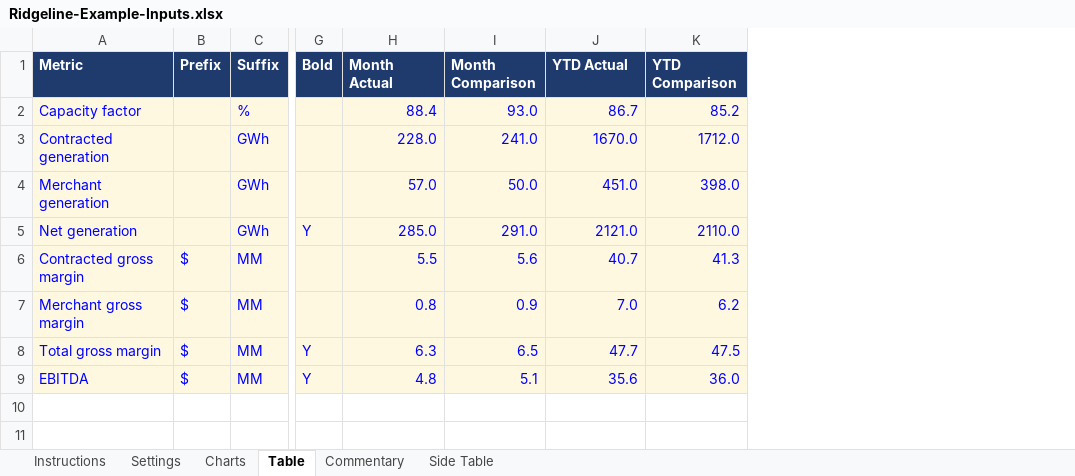
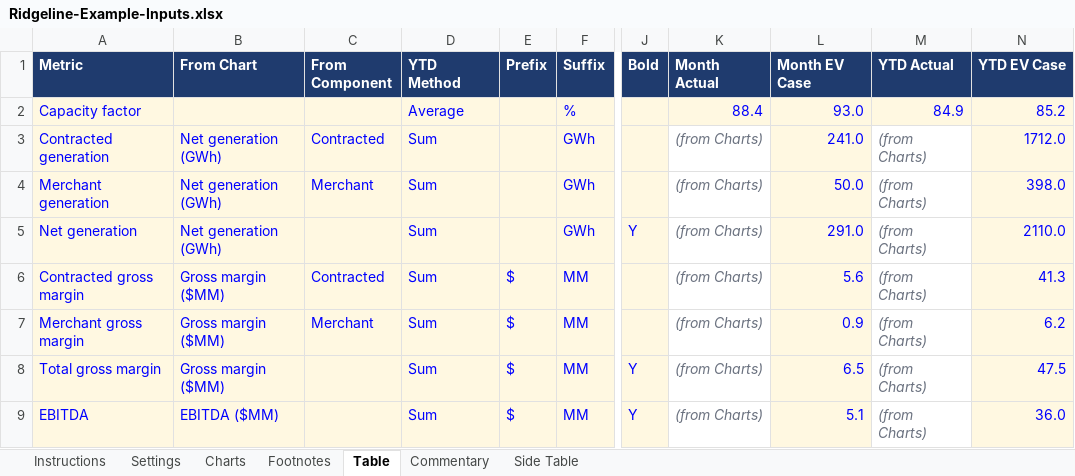
Before and after one commit to jpk02/krengbible, an Excel workbook: dashboard-builder/Ridgeline-Example-Inputs.xlsx, sheet Table, drawn as a sheet; only a part is shown, gaps mark what is left out; values as stored, in another font and other column widths than the file's, no borders; addresses are those after the commit; the diff names each change by its address in the sheet, - before the commit and + after, or states it on an @@ line.

```diff
--- a/dashboard-builder/Ridgeline-Example-Inputs.xlsx (sheet Table)
+++ b/dashboard-builder/Ridgeline-Example-Inputs.xlsx (sheet Table)
+sheet tab: Footnotes
+column B (From Chart), rows 3-9: Net generation (GWh) | Net generation (GWh) | Net generation (GWh) | Gross margin ($MM) | Gross margin ($MM) | Gross margin ($MM) | EBITDA ($MM)
+column C (From Component), rows 3-7: Contracted | Merchant |  | Contracted | Merchant
+column D (YTD Method), rows 2-9: Average | Sum | Sum | Sum | Sum | Sum | Sum | Sum
-L1: Month Comparison
+L1: Month EV Case
-N1: YTD Comparison
+N1: YTD EV Case
-M2 (YTD Actual): 86.7
+M2 (YTD Actual): 84.9
-K3 (Month Actual): 228.0
+K3 (Month Actual): (from Charts)
@@ K3:K9 fill: #FFF8E1 → none, italic: off → on, text colour: #0000FF → #6B7280 @@
-M3 (YTD Actual): 1670.0
+M3 (YTD Actual): (from Charts)
@@ M3:M9 fill: #FFF8E1 → none, italic: off → on, text colour: #0000FF → #6B7280 @@
-K4 (Month Actual): 57.0
+K4 (Month Actual): (from Charts)
-M4 (YTD Actual): 451.0
+M4 (YTD Actual): (from Charts)
-K5 (Month Actual): 285.0
+K5 (Month Actual): (from Charts)
-M5 (YTD Actual): 2121.0
+M5 (YTD Actual): (from Charts)
-K6 (Month Actual): 5.5
+K6 (Month Actual): (from Charts)
-M6 (YTD Actual): 40.7
+M6 (YTD Actual): (from Charts)
-K7 (Month Actual): 0.8
+K7 (Month Actual): (from Charts)
-M7 (YTD Actual): 7.0
+M7 (YTD Actual): (from Charts)
-K8 (Month Actual): 6.3
+K8 (Month Actual): (from Charts)
-M8 (YTD Actual): 47.7
+M8 (YTD Actual): (from Charts)
-K9 (Month Actual): 4.8
+K9 (Month Actual): (from Charts)
-M9 (YTD Actual): 35.6
+M9 (YTD Actual): (from Charts)
```
Also changed, not shown: sheet Charts, sheet Instructions, sheet Settings, dashboard-builder/Bluefield-Example-Inputs.xlsx, 5 other files.
